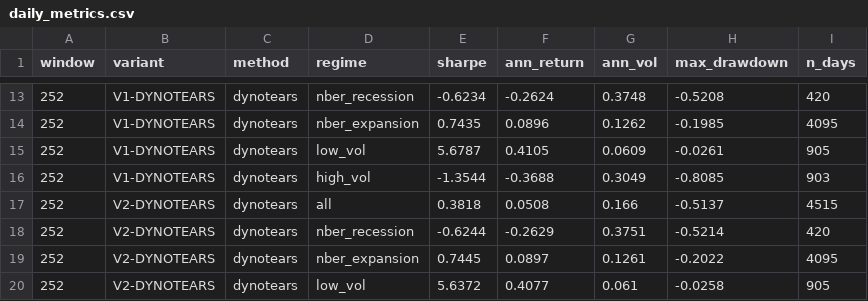
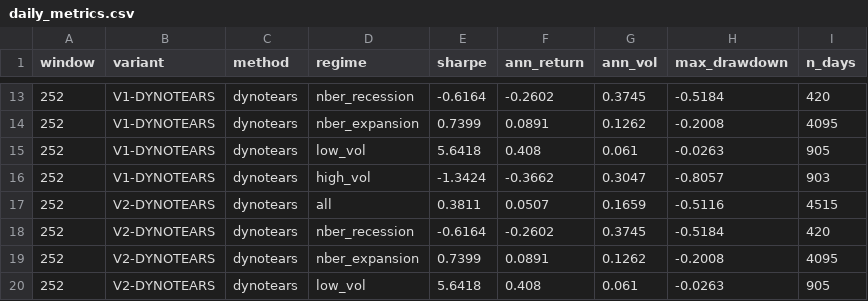
Before and after one commit to j-muthu/portfolio-optimisation-causal-networks, a CSV file: results/regime_analysis/daily_metrics.csv, drawn as a sheet; only a part is shown, gaps mark what is left out; the diff covers the shown part only.

```diff
--- a/results/regime_analysis/daily_metrics.csv
+++ b/results/regime_analysis/daily_metrics.csv
@@ -13,8 +13,8 @@ window,variant,method,regime,sharpe,ann_return,ann_vol,max_drawdown,n_days
-252,V1-DYNOTEARS,dynotears,nber_recession,-0.6234,-0.2624,0.3748,-0.5208,420
-252,V1-DYNOTEARS,dynotears,nber_expansion,0.7435,0.0896,0.1262,-0.1985,4095
-252,V1-DYNOTEARS,dynotears,low_vol,5.6787,0.4105,0.0609,-0.0261,905
-252,V1-DYNOTEARS,dynotears,high_vol,-1.3544,-0.3688,0.3049,-0.8085,903
-252,V2-DYNOTEARS,dynotears,all,0.3818,0.0508,0.166,-0.5137,4515
-252,V2-DYNOTEARS,dynotears,nber_recession,-0.6244,-0.2629,0.3751,-0.5214,420
-252,V2-DYNOTEARS,dynotears,nber_expansion,0.7445,0.0897,0.1261,-0.2022,4095
-252,V2-DYNOTEARS,dynotears,low_vol,5.6372,0.4077,0.061,-0.0258,905
+252,V1-DYNOTEARS,dynotears,nber_recession,-0.6164,-0.2602,0.3745,-0.5184,420
+252,V1-DYNOTEARS,dynotears,nber_expansion,0.7399,0.0891,0.1262,-0.2008,4095
+252,V1-DYNOTEARS,dynotears,low_vol,5.6418,0.408,0.061,-0.0263,905
+252,V1-DYNOTEARS,dynotears,high_vol,-1.3424,-0.3662,0.3047,-0.8057,903
+252,V2-DYNOTEARS,dynotears,all,0.3811,0.0507,0.1659,-0.5116,4515
+252,V2-DYNOTEARS,dynotears,nber_recession,-0.6164,-0.2602,0.3745,-0.5184,420
+252,V2-DYNOTEARS,dynotears,nber_expansion,0.7399,0.0891,0.1262,-0.2008,4095
+252,V2-DYNOTEARS,dynotears,low_vol,5.6418,0.408,0.061,-0.0263,905
```
Also changed, not shown: 142 edited cells elsewhere in this file, results/regime_analysis/excess_sharpe_named.csv, results/regime_analysis/turnover.csv, 1 other file.
